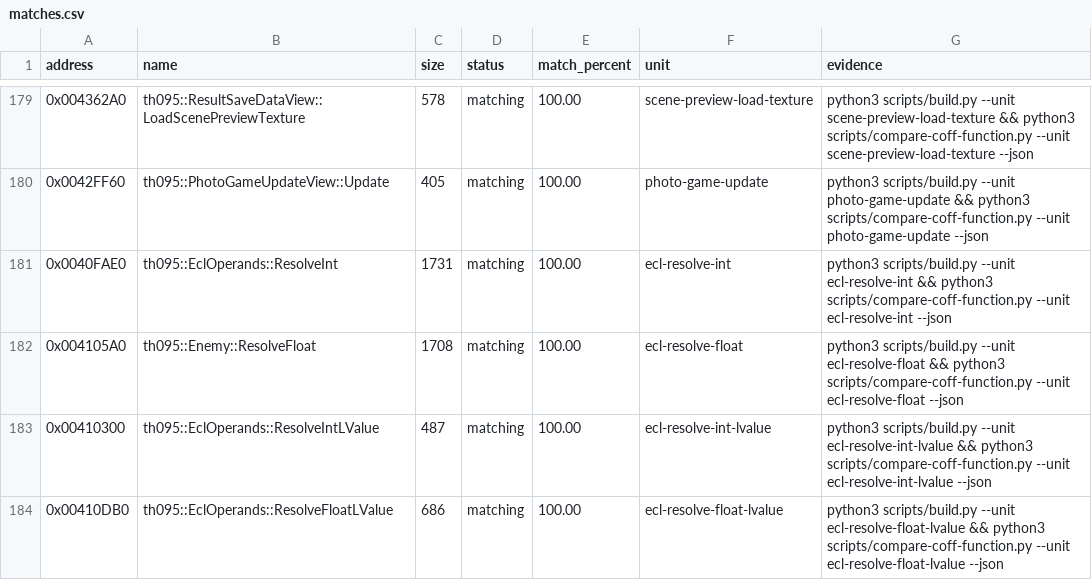
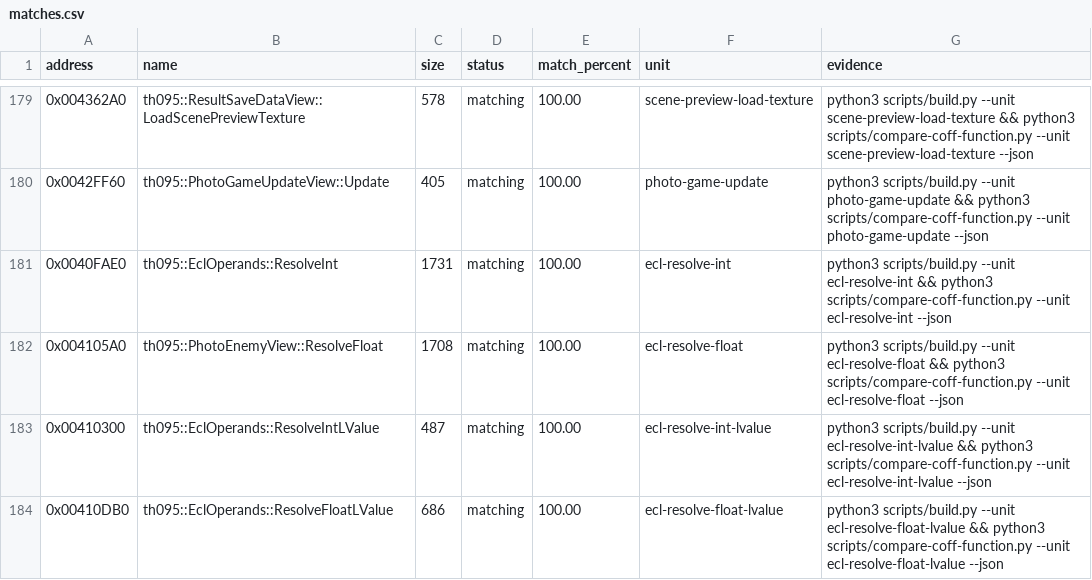
Before and after one commit to N0zoM1z0/th095, a CSV file: config/matches.csv, drawn as a sheet; only a part is shown, gaps mark what is left out.

```diff
--- a/config/matches.csv
+++ b/config/matches.csv
@@ -181,3 +181,3 @@ address,name,size,status,match_percent,unit,evidence
 0x0040FAE0,th095::EclOperands::ResolveInt,1731,matching,100.00,ecl-resolve-int,python3 scripts/build.py --unit ecl-resolve-int && python3 scripts/compare-coff-function.py --unit ecl-resolve-int --json
-0x004105A0,th095::Enemy::ResolveFloat,1708,matching,100.00,ecl-resolve-float,python3 scripts/build.py --unit ecl-resolve-float && python3 scripts/compare-coff-function.py --unit ecl-resolve-float --json
+0x004105A0,th095::PhotoEnemyView::ResolveFloat,1708,matching,100.00,ecl-resolve-float,python3 scripts/build.py --unit ecl-resolve-float && python3 scripts/compare-coff-function.py --unit ecl-resolve-float --json
 0x00410300,th095::EclOperands::ResolveIntLValue,487,matching,100.00,ecl-resolve-int-lvalue,python3 scripts/build.py --unit ecl-resolve-int-lvalue && python3 scripts/compare-coff-function.py --unit ecl-resolve-int-lvalue --json
```
Also changed, not shown: config/functions.csv, config/implemented.csv, 26 other files.
